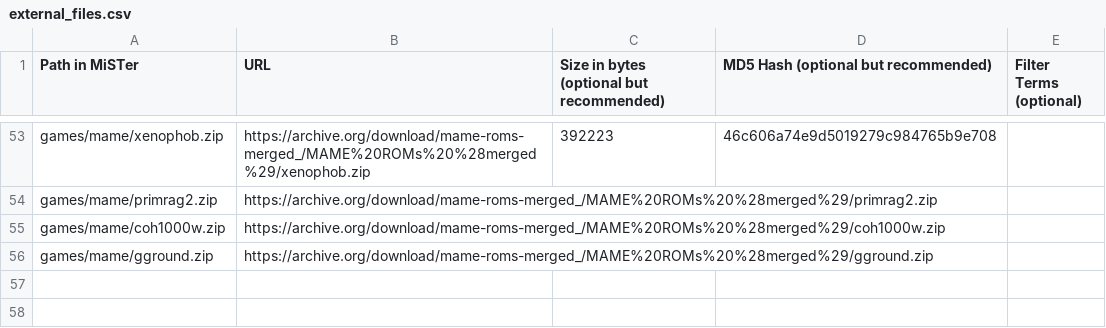
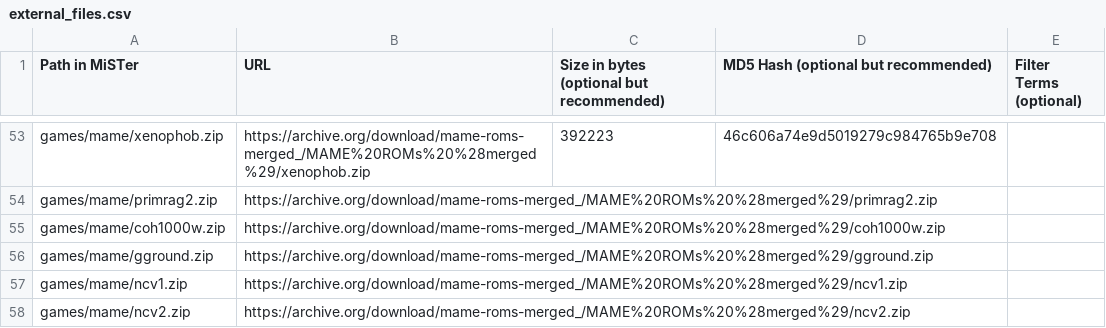
Before and after one commit to OngoGablogian/meatcores, a CSV file: external_files.csv, drawn as a sheet; only a part is shown, gaps mark what is left out.

```diff
--- a/external_files.csv
+++ b/external_files.csv
@@ -56 +56,3 @@ games/mame/coh1000w.zip,https://archive.org/download/mame-roms-merged_/MAME%20RO
 games/mame/gground.zip,https://archive.org/download/mame-roms-merged_/MAME%20ROMs%20%28merged%29/gground.zip,
+games/mame/ncv1.zip,https://archive.org/download/mame-roms-merged_/MAME%20ROMs%20%28merged%29/ncv1.zip,
+games/mame/ncv2.zip,https://archive.org/download/mame-roms-merged_/MAME%20ROMs%20%28merged%29/ncv2.zip,
```
Also changed, not shown: 6 other files.
